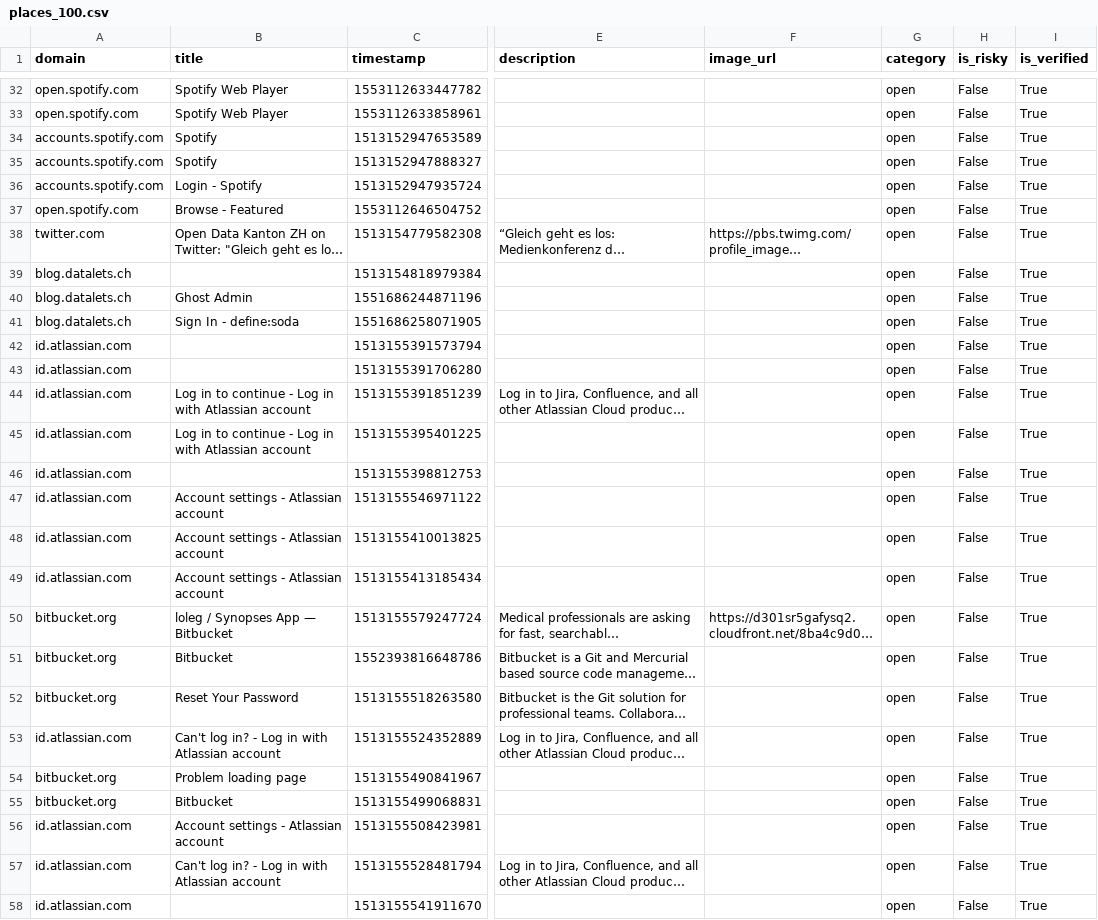
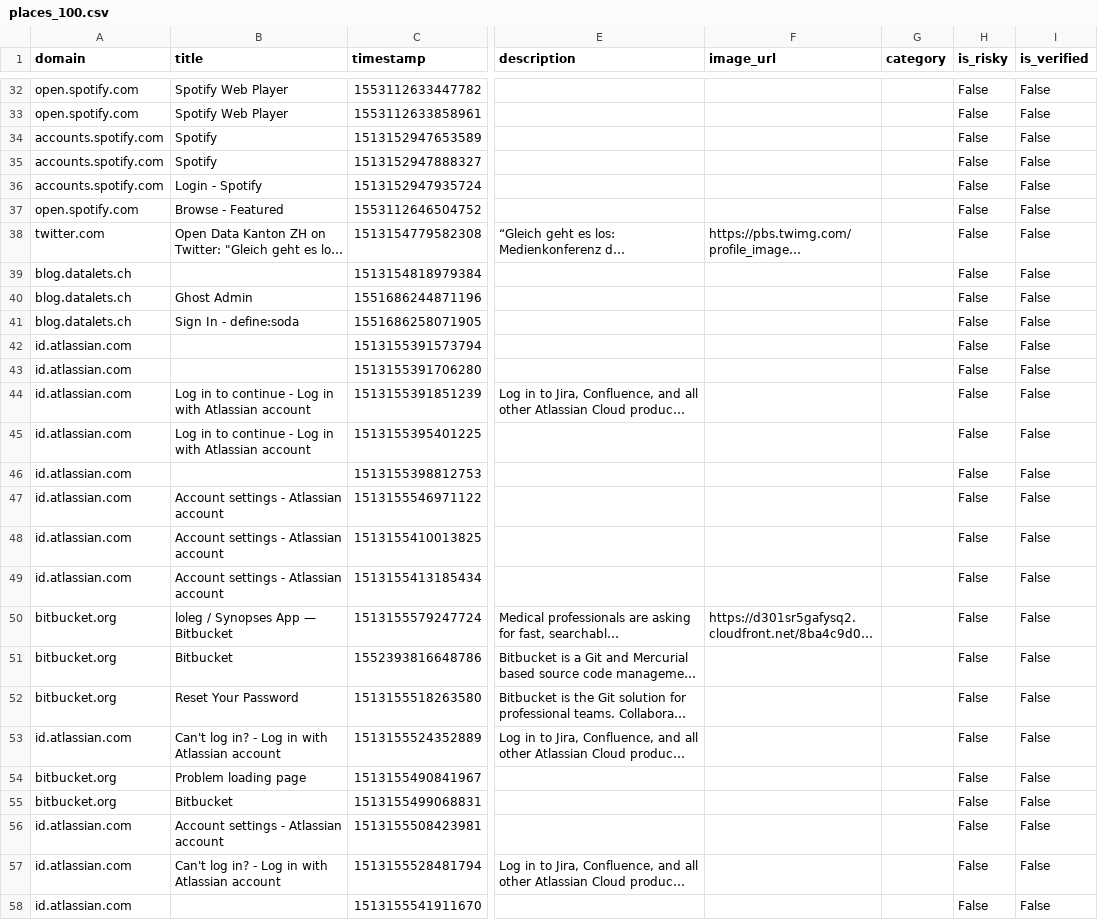
Before and after one commit to ZuozHK19/T2DA, a CSV file: datapackage/data/places_100.csv, drawn as a sheet; only a part is shown, gaps mark what is left out; long unchanged cells end in …; the diff covers the shown part only; the diff names each change by its address in the sheet, - before the commit and + after, or states it on an @@ line.

```diff
--- a/datapackage/data/places_100.csv
+++ b/datapackage/data/places_100.csv
-G32:G58 (category): open
+G32:G58 (category): (empty)
-I32:I58 (is_verified): True
+I32:I58 (is_verified): False
```
Also changed, not shown: 94 edited cells elsewhere in this file, 1 other file.
